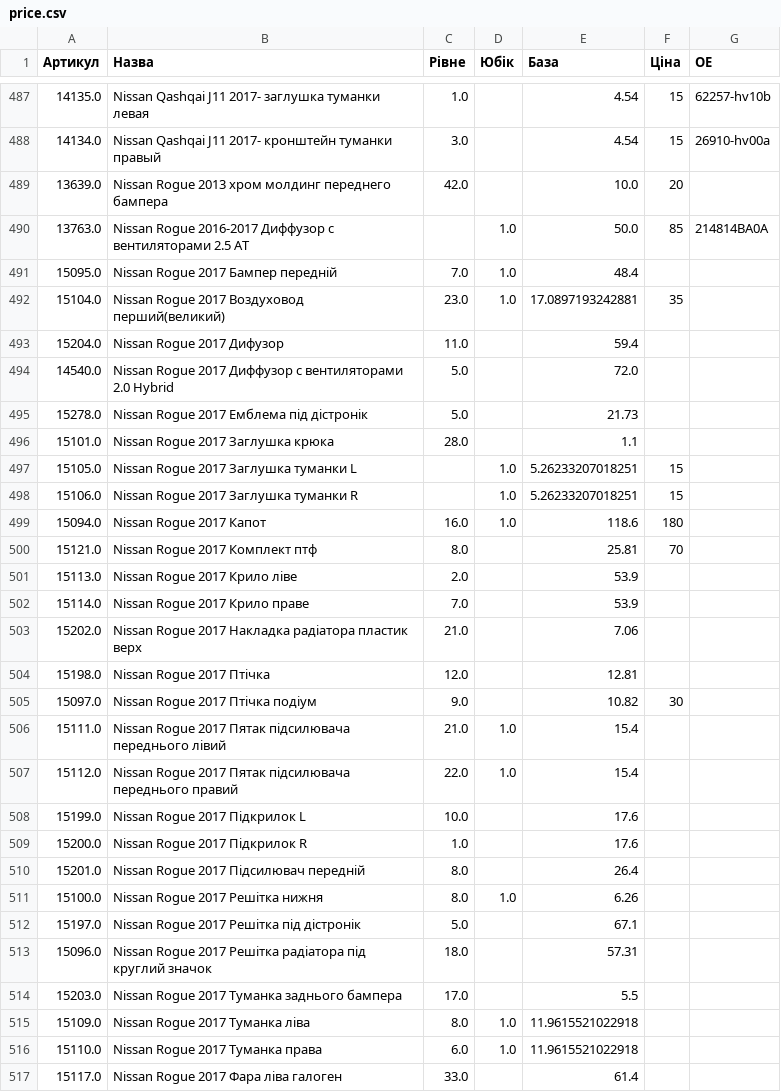
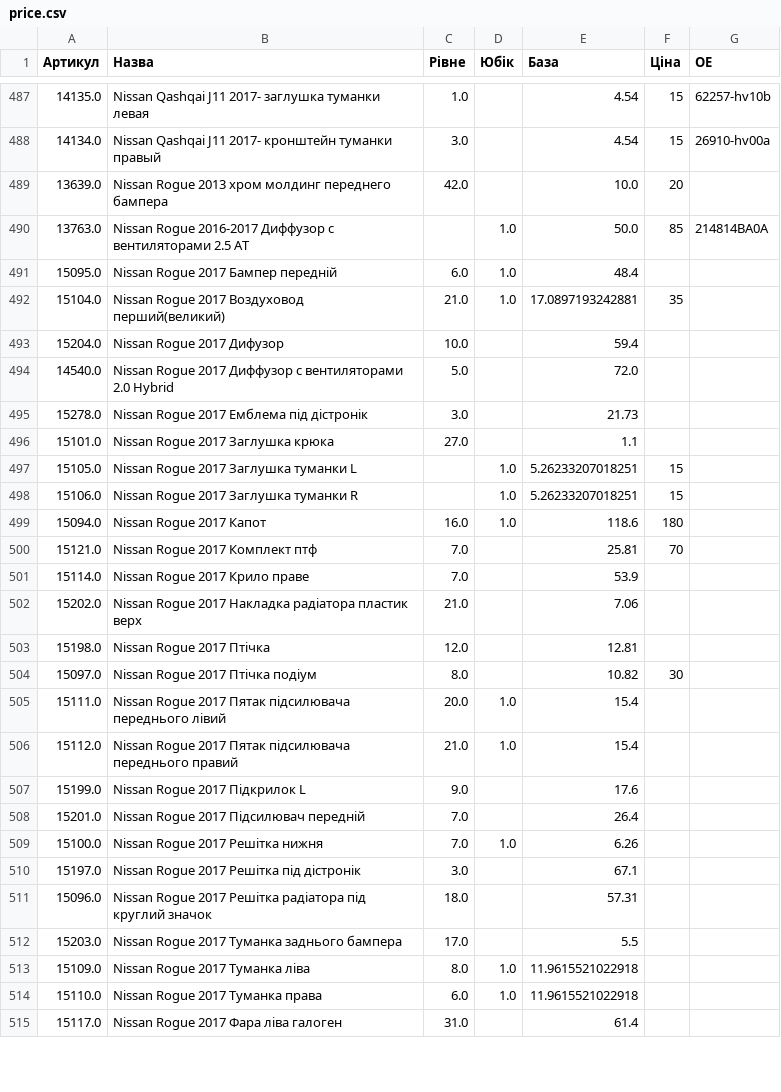
Before and after one commit to vladimircity/streamlitdepl, a CSV file: price.csv, drawn as a sheet; only a part is shown, gaps mark what is left out; the diff covers the shown part only.

Commit message:
price

```diff
--- a/price.csv
+++ b/price.csv
@@ -499,8 +499,8 @@
 13763.0,Nissan Rogue 2016-2017 Диффузор с вентиляторами 2.5 AT, ,1.0,50.0,85,214814BA0A
-15095.0,Nissan Rogue 2017 Бампер передній,7.0,1.0,48.4,,
-15104.0,Nissan Rogue 2017 Воздуховод перший(великий),23.0,1.0,17.0897193242881,35,
-15204.0,Nissan Rogue 2017 Дифузор,11.0, ,59.4,,
+15095.0,Nissan Rogue 2017 Бампер передній,6.0,1.0,48.4,,
+15104.0,Nissan Rogue 2017 Воздуховод перший(великий),21.0,1.0,17.0897193242881,35,
+15204.0,Nissan Rogue 2017 Дифузор,10.0, ,59.4,,
 14540.0,Nissan Rogue 2017 Диффузор с вентиляторами 2.0 Hybrid,5.0, ,72.0,,
-15278.0,Nissan Rogue 2017 Емблема під дістронік,5.0, ,21.73,,
-15101.0,Nissan Rogue 2017 Заглушка крюка,28.0, ,1.1,,
+15278.0,Nissan Rogue 2017 Емблема під дістронік,3.0, ,21.73,,
+15101.0,Nissan Rogue 2017 Заглушка крюка,27.0, ,1.1,,
 15105.0,Nissan Rogue 2017 Заглушка туманки L, ,1.0,5.26233207018251,15,
@@ -508,4 +508,3 @@
 15094.0,Nissan Rogue 2017 Капот,16.0,1.0,118.6,180,
-15121.0,Nissan Rogue 2017 Комплект птф,8.0, ,25.81,70,
-15113.0,Nissan Rogue 2017 Крило ліве,2.0, ,53.9,,
+15121.0,Nissan Rogue 2017 Комплект птф,7.0, ,25.81,70,
 15114.0,Nissan Rogue 2017 Крило праве,7.0, ,53.9,,
@@ -513,10 +512,9 @@
 15198.0,Nissan Rogue 2017 Птічка,12.0, ,12.81,,
-15097.0,Nissan Rogue 2017 Птічка подіум,9.0, ,10.82,30,
-15111.0,Nissan Rogue 2017 Пятак підсилювача переднього лівий,21.0,1.0,15.4,,
-15112.0,Nissan Rogue 2017 Пятак підсилювача переднього правий,22.0,1.0,15.4,,
-15199.0,Nissan Rogue 2017 Підкрилок L,10.0, ,17.6,,
-15200.0,Nissan Rogue 2017 Підкрилок R,1.0, ,17.6,,
-15201.0,Nissan Rogue 2017 Підсилювач передній,8.0, ,26.4,,
-15100.0,Nissan Rogue 2017 Решітка нижня,8.0,1.0,6.26,,
-15197.0,Nissan Rogue 2017 Решітка під дістронік,5.0, ,67.1,,
+15097.0,Nissan Rogue 2017 Птічка подіум,8.0, ,10.82,30,
+15111.0,Nissan Rogue 2017 Пятак підсилювача переднього лівий,20.0,1.0,15.4,,
+15112.0,Nissan Rogue 2017 Пятак підсилювача переднього правий,21.0,1.0,15.4,,
+15199.0,Nissan Rogue 2017 Підкрилок L,9.0, ,17.6,,
+15201.0,Nissan Rogue 2017 Підсилювач передній,7.0, ,26.4,,
+15100.0,Nissan Rogue 2017 Решітка нижня,7.0,1.0,6.26,,
+15197.0,Nissan Rogue 2017 Решітка під дістронік,3.0, ,67.1,,
 15096.0,Nissan Rogue 2017 Решітка радіатора під круглий значок,18.0, ,57.31,,
@@ -525,2 +523,2 @@
 15110.0,Nissan Rogue 2017 Туманка права,6.0,1.0,11.9615521022918,,
-15117.0,Nissan Rogue 2017 Фара ліва галоген,33.0, ,61.4,,
+15117.0,Nissan Rogue 2017 Фара ліва галоген,31.0, ,61.4,,
```
Also changed, not shown: 76 edited cells elsewhere in this file.
